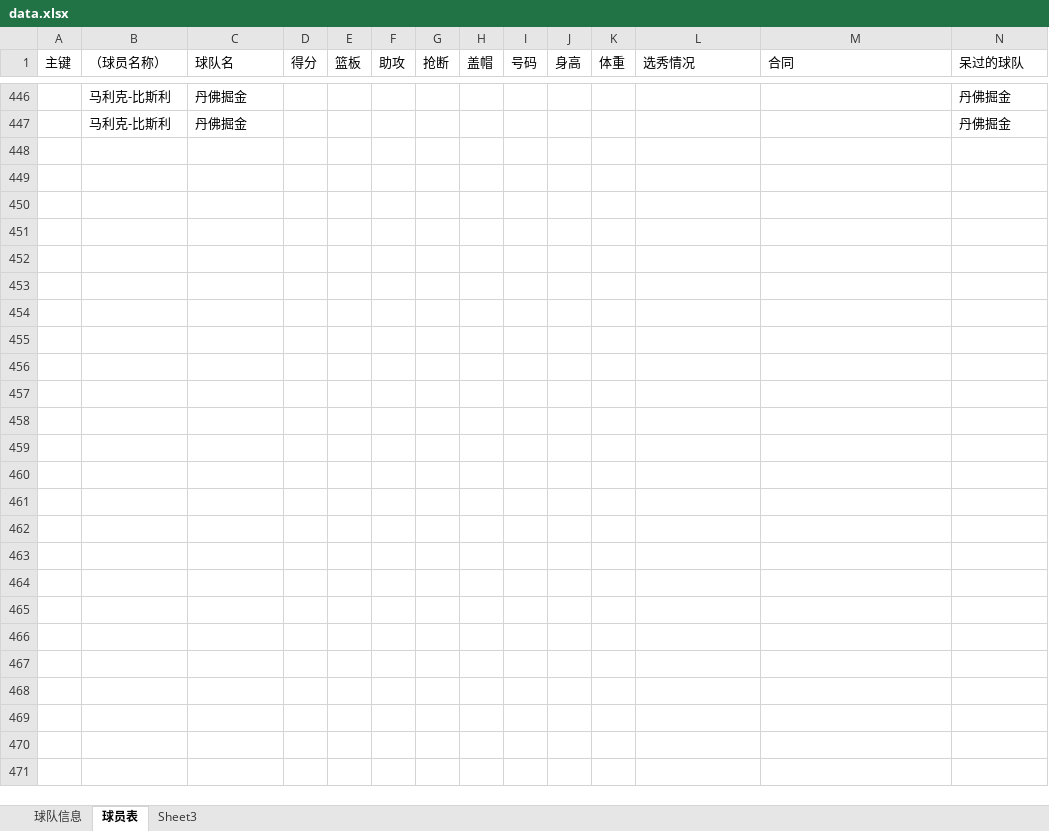
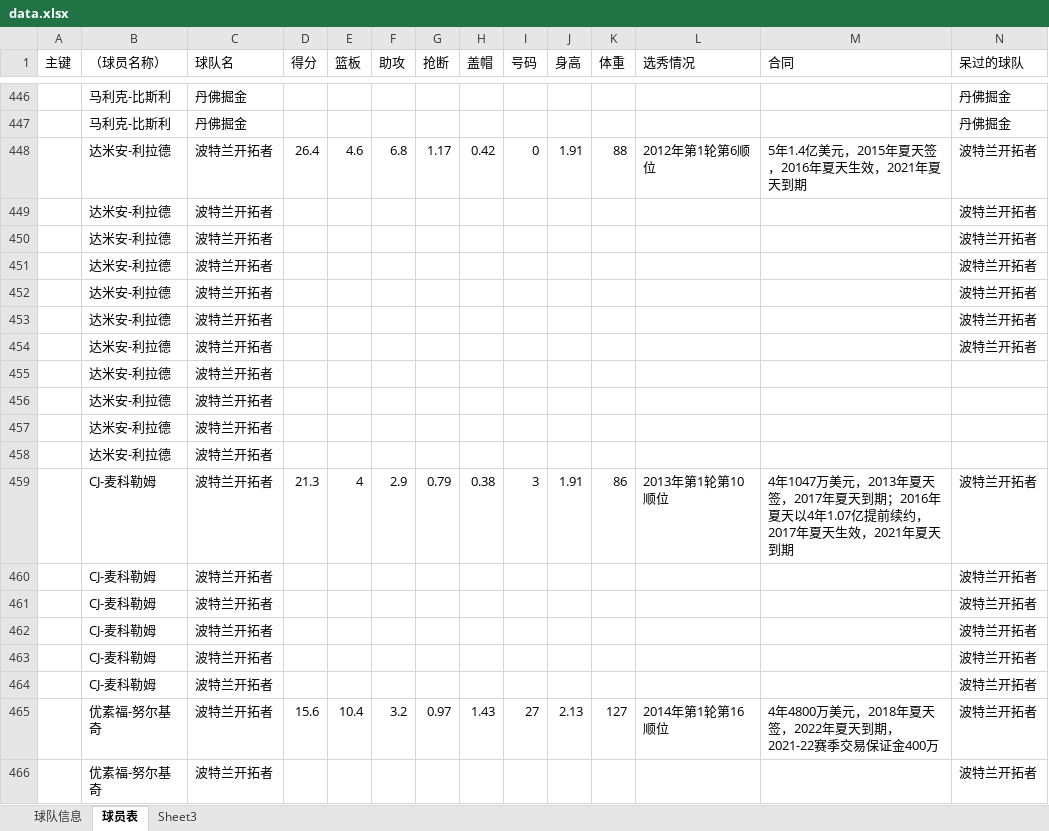
Before and after one commit to lin12345612/bishe, an Excel workbook: 网站相关/data.xlsx, sheet 球员表, drawn as a sheet; only a part is shown, gaps mark what is left out; values as stored, in another font and other column widths than the file's, no borders; rows hold the shown columns only; the diff covers the shown part only; the diff names each change by its address in the sheet, - before the commit and + after, or states it on an @@ line.

Commit message:
data.xlsx

```diff
--- a/网站相关/data.xlsx (sheet 球员表)
+++ b/网站相关/data.xlsx (sheet 球员表)
+row 448:  | 达米安-利拉德 | 波特兰开拓者 | 26.4 | 4.6 | 6.8 | 1.17 | 0.42 | 0 | 1.91 | 88 | 2012年第1轮第6顺位 | 5年1.4亿美元，2015年夏天签，2016年夏天生效，2021年夏天到期 | 波特兰开拓者
+row 449:  | 达米安-利拉德 | 波特兰开拓者 |  |  |  |  |  |  |  |  |  |  | 波特兰开拓者
+row 450:  | 达米安-利拉德 | 波特兰开拓者 |  |  |  |  |  |  |  |  |  |  | 波特兰开拓者
+row 451:  | 达米安-利拉德 | 波特兰开拓者 |  |  |  |  |  |  |  |  |  |  | 波特兰开拓者
+row 452:  | 达米安-利拉德 | 波特兰开拓者 |  |  |  |  |  |  |  |  |  |  | 波特兰开拓者
+row 453:  | 达米安-利拉德 | 波特兰开拓者 |  |  |  |  |  |  |  |  |  |  | 波特兰开拓者
+row 454:  | 达米安-利拉德 | 波特兰开拓者 |  |  |  |  |  |  |  |  |  |  | 波特兰开拓者
+row 455:  | 达米安-利拉德 | 波特兰开拓者
+row 456:  | 达米安-利拉德 | 波特兰开拓者
+row 457:  | 达米安-利拉德 | 波特兰开拓者
+row 458:  | 达米安-利拉德 | 波特兰开拓者
+row 459:  | CJ-麦科勒姆 | 波特兰开拓者 | 21.3 | 4 | 2.9 | 0.79 | 0.38 | 3 | 1.91 | 86 | 2013年第1轮第10顺位 | 4年1047万美元，2013年夏天签，2017年夏天到期；2016年夏天以4年1.07亿提前续约，2017年夏天生效，2021年夏天到期 | 波特兰开拓者
+row 460:  | CJ-麦科勒姆 | 波特兰开拓者 |  |  |  |  |  |  |  |  |  |  | 波特兰开拓者
+row 461:  | CJ-麦科勒姆 | 波特兰开拓者 |  |  |  |  |  |  |  |  |  |  | 波特兰开拓者
+row 462:  | CJ-麦科勒姆 | 波特兰开拓者 |  |  |  |  |  |  |  |  |  |  | 波特兰开拓者
+row 463:  | CJ-麦科勒姆 | 波特兰开拓者 |  |  |  |  |  |  |  |  |  |  | 波特兰开拓者
+row 464:  | CJ-麦科勒姆 | 波特兰开拓者 |  |  |  |  |  |  |  |  |  |  | 波特兰开拓者
+row 465:  | 优素福-努尔基奇 | 波特兰开拓者 | 15.6 | 10.4 | 3.2 | 0.97 | 1.43 | 27 | 2.13 | 127 | 2014年第1轮第16顺位 | 4年4800万美元，2018年夏天签，2022年夏天到期，2021-22赛季交易保证金400万 | 波特兰开拓者
+row 466:  | 优素福-努尔基奇 | 波特兰开拓者 |  |  |  |  |  |  |  |  |  |  | 波特兰开拓者
```
Also changed, not shown: 20 added rows elsewhere in this sheet.
